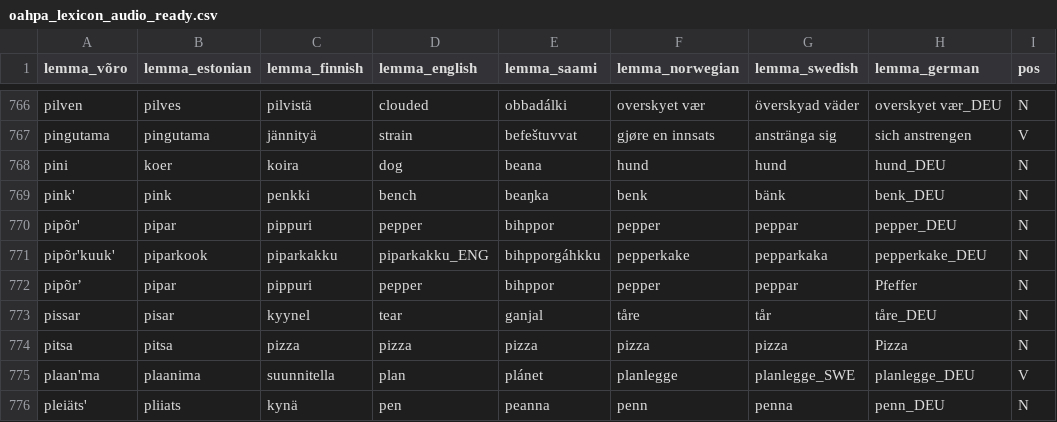
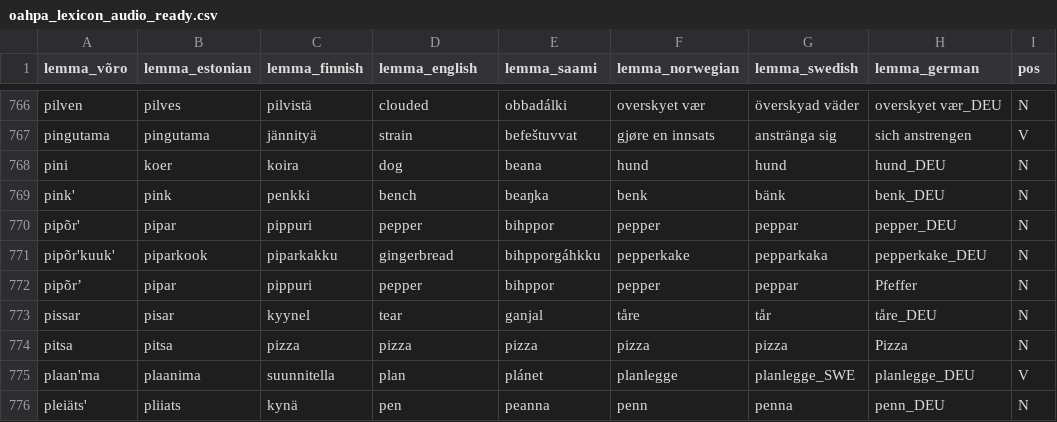
Before and after one commit to giellatekno/oahpa, a CSV file: vro/inc/oahpa_lexicon_audio_ready.csv, drawn as a sheet; only a part is shown, gaps mark what is left out; the diff covers the shown part only; the diff names each change by its address in the sheet, - before the commit and + after, or states it on an @@ line.

Commit message:
corrected some more English translations

```diff
--- a/vro/inc/oahpa_lexicon_audio_ready.csv
+++ b/vro/inc/oahpa_lexicon_audio_ready.csv
-D771 (lemma_english): piparkakku_ENG
+D771 (lemma_english): gingerbread
```
Also changed, not shown: 7 edited cells elsewhere in this file.
